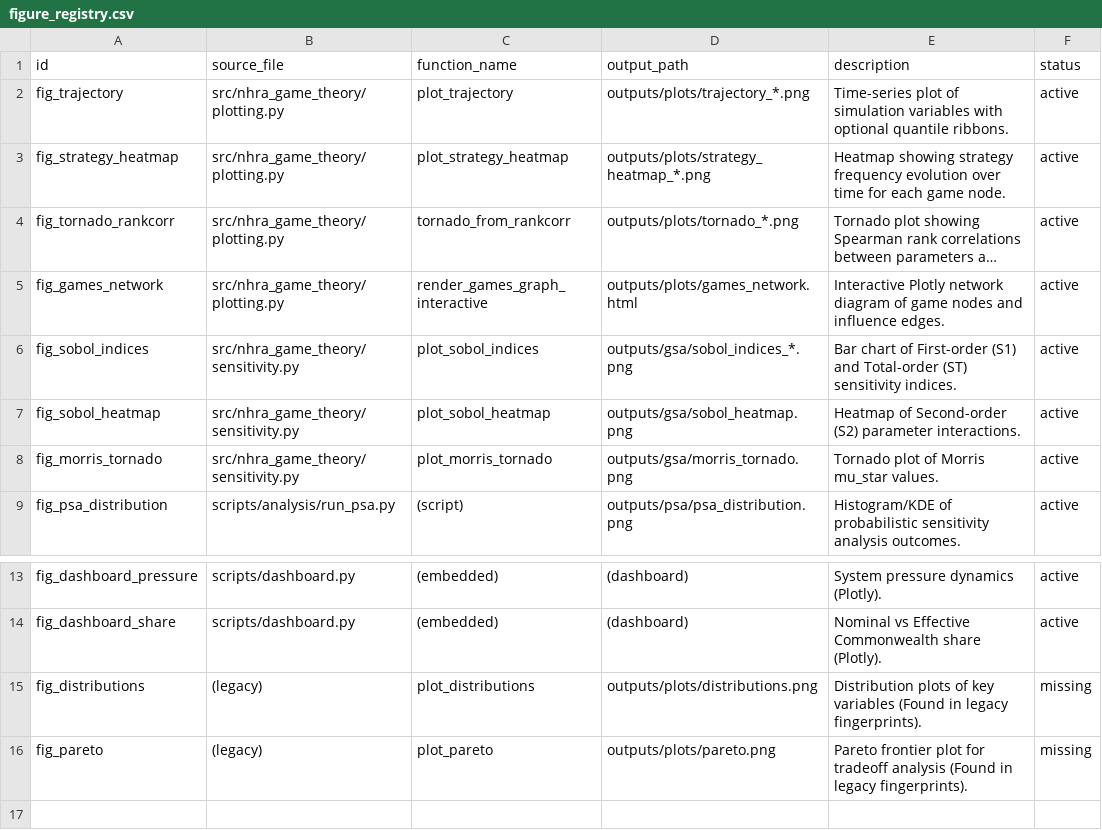
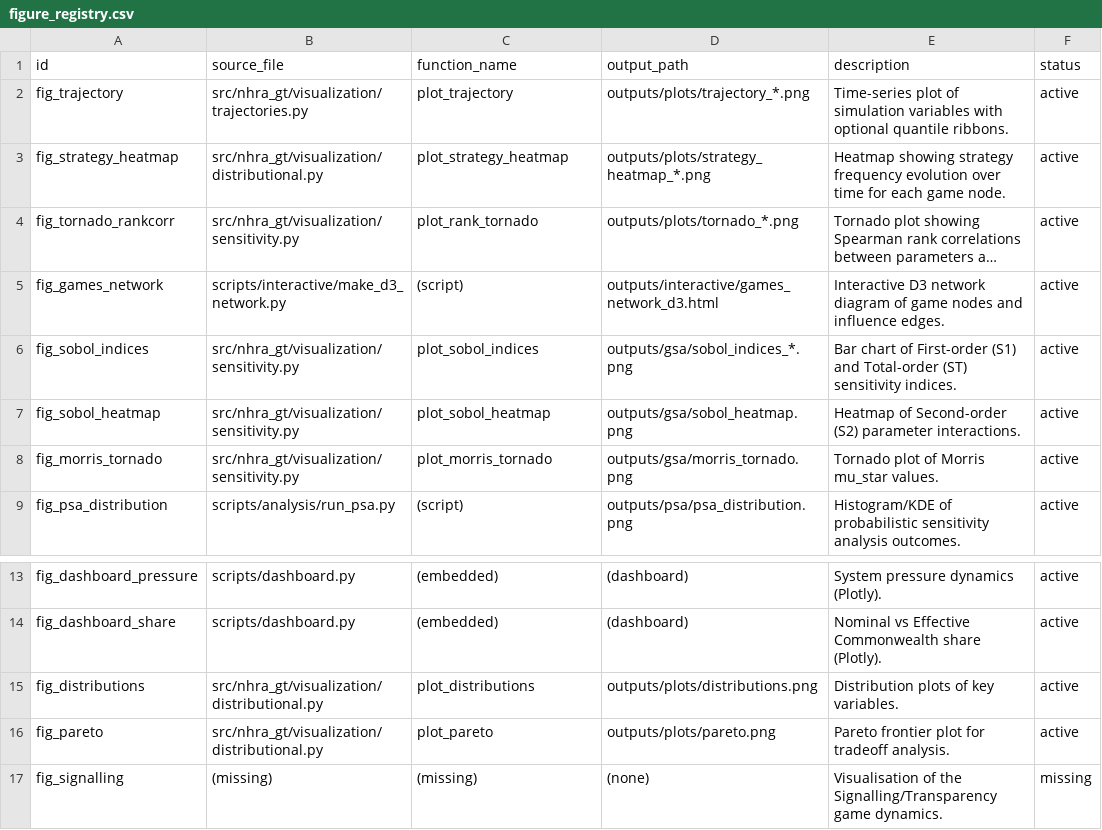
Before and after one commit to edithatogo/nhra_game, a CSV file: docs/reports/figure_registry.csv, drawn as a sheet; only a part is shown, gaps mark what is left out; long unchanged cells end in …; the diff names each change by its address in the sheet, - before the commit and + after, or states it on an @@ line.

```diff
--- a/docs/reports/figure_registry.csv
+++ b/docs/reports/figure_registry.csv
-B2 (source_file): src/nhra_game_theory/plotting.py
+B2 (source_file): src/nhra_gt/visualization/trajectories.py
-B3 (source_file): src/nhra_game_theory/plotting.py
+B3 (source_file): src/nhra_gt/visualization/distributional.py
-B4 (source_file): src/nhra_game_theory/plotting.py
+B4 (source_file): src/nhra_gt/visualization/sensitivity.py
-C4 (function_name): tornado_from_rankcorr
+C4 (function_name): plot_rank_tornado
-B5 (source_file): src/nhra_game_theory/plotting.py
+B5 (source_file): scripts/interactive/make_d3_network.py
-C5 (function_name): render_games_graph_interactive
+C5 (function_name): (script)
-D5 (output_path): outputs/plots/games_network.html
+D5 (output_path): outputs/interactive/games_network_d3.html
-E5 (description): Interactive Plotly network diagram…
+E5 (description): Interactive D3 network diagram…
-B6:B8 (source_file): src/nhra_game_theory/sensitivity.py
+B6:B8 (source_file): src/nhra_gt/visualization/sensitivity.py
-B15:B16 (source_file): (legacy)
+B15:B16 (source_file): src/nhra_gt/visualization/distributional.py
-E15 (description): …of key variables (Found in legacy fingerprints).
+E15 (description): …of key variables.
-F15:F16 (status): missing
+F15:F16 (status): active
-E16 (description): …for tradeoff analysis (Found in legacy fingerprints).
+E16 (description): …for tradeoff analysis.
+row 17: fig_signalling | (missing) | (missing) | (none) | Visualisation of the Signalling/Transparency game dynamics. | missing
```
Also changed, not shown: 8 other files.
